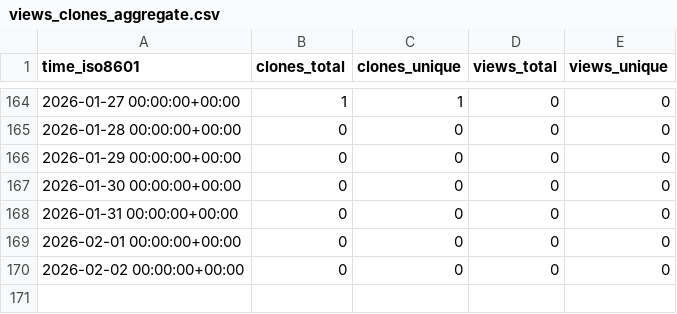
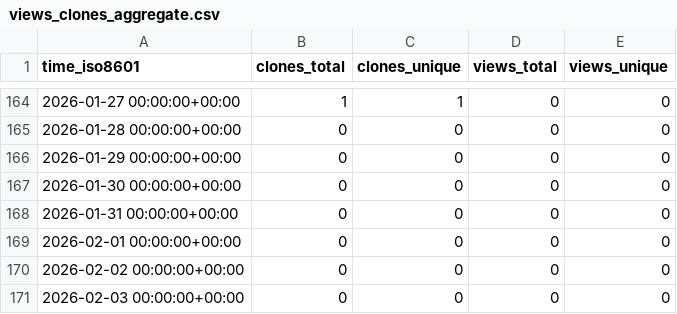
Before and after one commit to AnthonyMichaelTDM/my-repo-stats, a CSV file: AnthonyMichaelTDM/basic-computer-games/ghrs-data/views_clones_aggregate.csv, drawn as a sheet; only a part is shown, gaps mark what is left out; the diff names each change by its address in the sheet, - before the commit and + after, or states it on an @@ line.

```diff
--- a/AnthonyMichaelTDM/basic-computer-games/ghrs-data/views_clones_aggregate.csv
+++ b/AnthonyMichaelTDM/basic-computer-games/ghrs-data/views_clones_aggregate.csv
+row 171: 2026-02-03 00:00:00+00:00 | 0 | 0 | 0 | 0
```
Also changed, not shown: 1 other file.
